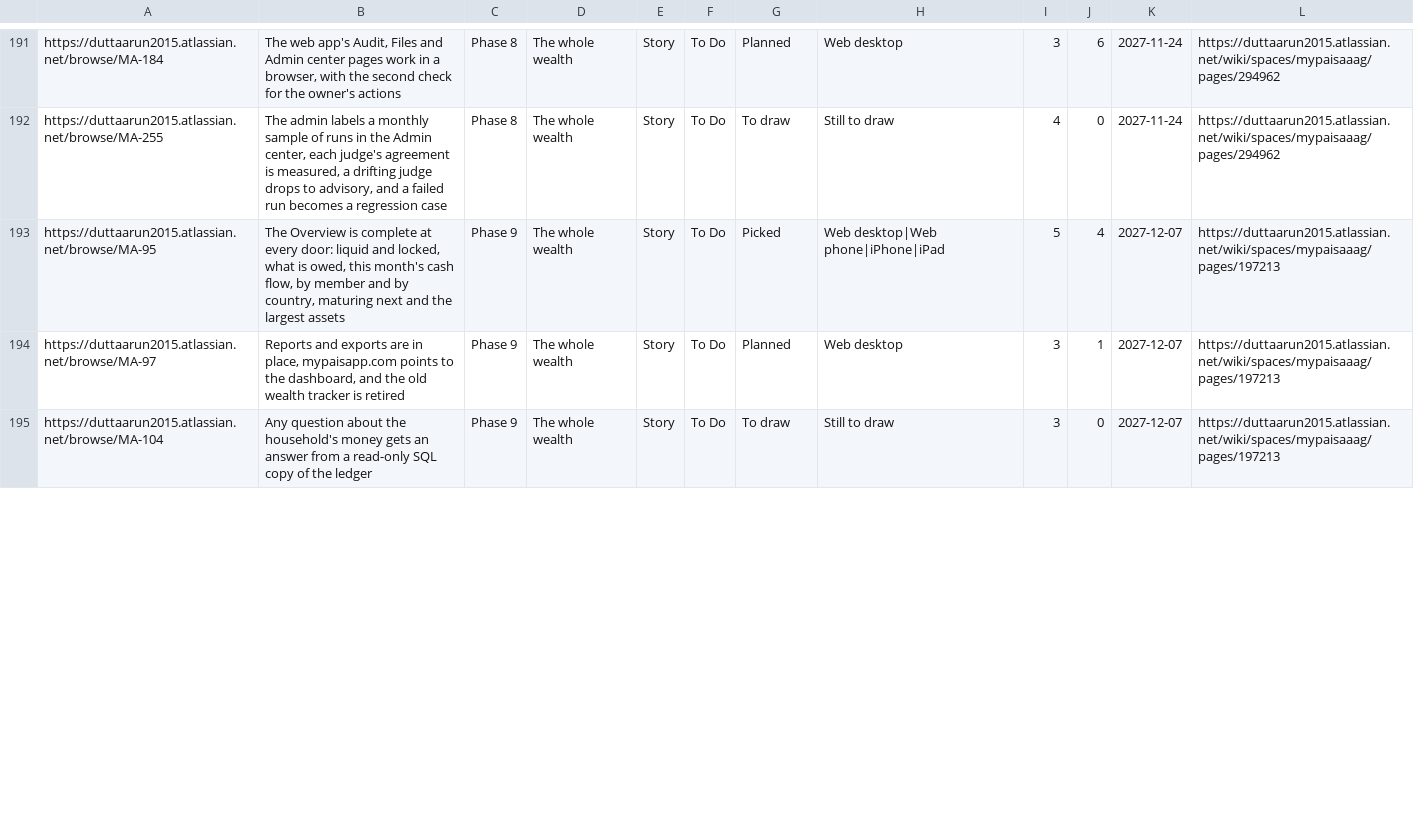
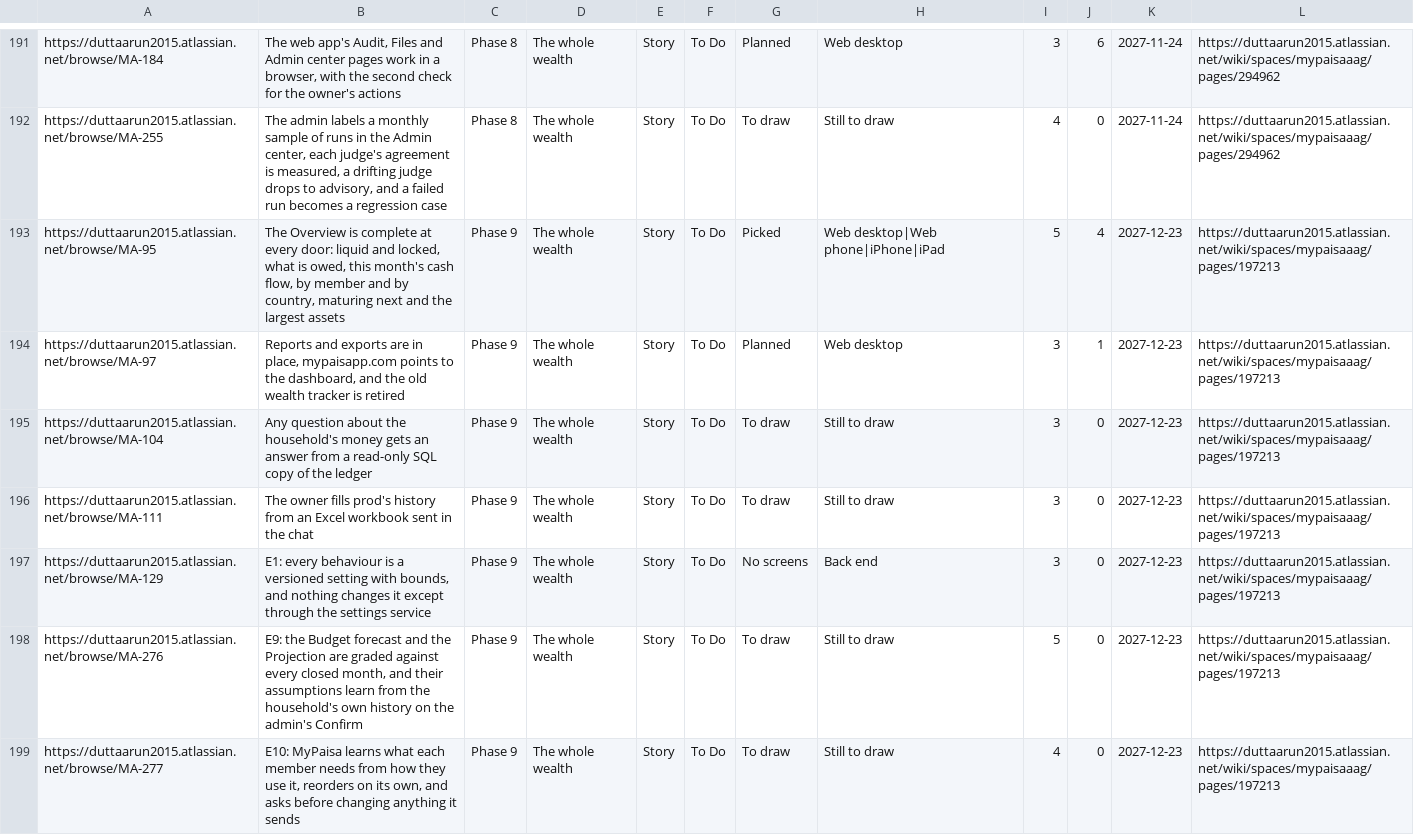
Before and after one commit to gilipersonal/mypaisa-agent, a CSV file: docs/confluence/stories.csv, drawn as a sheet; only a part is shown, gaps mark what is left out; the diff covers the shown part only.

Commit message:
MA-275: Keep the Excel importer (MA-111) for the years of history, with how Claude Code hands it to the chat open; move E1, E9 and E10 to phase 9, straight after the whole wealth; the phase 9 tests say four currencies

```diff
--- a/docs/confluence/stories.csv
+++ b/docs/confluence/stories.csv
@@ -192,4 +192,8 @@ https://duttaarun2015.atlassian.net/browse/MA-184,"The web app's Audit, Files an
 https://duttaarun2015.atlassian.net/browse/MA-255,"The admin labels a monthly sample of runs in the Admin center, each judge's agreement is measured, a drifting judge drops to advisory, and a failed run becomes a regression case",Phase 8,The whole wealth,Story,To Do,To draw,Still to draw,4,0,2027-11-24,https://duttaarun2015.atlassian.net/wiki/spaces/mypaisaaag/pages/294962
-https://duttaarun2015.atlassian.net/browse/MA-95,"The Overview is complete at every door: liquid and locked, what is owed, this month's cash flow, by member and by country, maturing next and the largest assets",Phase 9,The whole wealth,Story,To Do,Picked,Web desktop|Web phone|iPhone|iPad,5,4,2027-12-07,https://duttaarun2015.atlassian.net/wiki/spaces/mypaisaaag/pages/197213
-https://duttaarun2015.atlassian.net/browse/MA-97,"Reports and exports are in place, mypaisapp.com points to the dashboard, and the old wealth tracker is retired",Phase 9,The whole wealth,Story,To Do,Planned,Web desktop,3,1,2027-12-07,https://duttaarun2015.atlassian.net/wiki/spaces/mypaisaaag/pages/197213
-https://duttaarun2015.atlassian.net/browse/MA-104,Any question about the household's money gets an answer from a read-only SQL copy of the ledger,Phase 9,The whole wealth,Story,To Do,To draw,Still to draw,3,0,2027-12-07,https://duttaarun2015.atlassian.net/wiki/spaces/mypaisaaag/pages/197213
+https://duttaarun2015.atlassian.net/browse/MA-95,"The Overview is complete at every door: liquid and locked, what is owed, this month's cash flow, by member and by country, maturing next and the largest assets",Phase 9,The whole wealth,Story,To Do,Picked,Web desktop|Web phone|iPhone|iPad,5,4,2027-12-23,https://duttaarun2015.atlassian.net/wiki/spaces/mypaisaaag/pages/197213
+https://duttaarun2015.atlassian.net/browse/MA-97,"Reports and exports are in place, mypaisapp.com points to the dashboard, and the old wealth tracker is retired",Phase 9,The whole wealth,Story,To Do,Planned,Web desktop,3,1,2027-12-23,https://duttaarun2015.atlassian.net/wiki/spaces/mypaisaaag/pages/197213
+https://duttaarun2015.atlassian.net/browse/MA-104,Any question about the household's money gets an answer from a read-only SQL copy of the ledger,Phase 9,The whole wealth,Story,To Do,To draw,Still to draw,3,0,2027-12-23,https://duttaarun2015.atlassian.net/wiki/spaces/mypaisaaag/pages/197213
+https://duttaarun2015.atlassian.net/browse/MA-111,The owner fills prod's history from an Excel workbook sent in the chat,Phase 9,The whole wealth,Story,To Do,To draw,Still to draw,3,0,2027-12-23,https://duttaarun2015.atlassian.net/wiki/spaces/mypaisaaag/pages/197213
+https://duttaarun2015.atlassian.net/browse/MA-129,"E1: every behaviour is a versioned setting with bounds, and nothing changes it except through the settings service",Phase 9,The whole wealth,Story,To Do,No screens,Back end,3,0,2027-12-23,https://duttaarun2015.atlassian.net/wiki/spaces/mypaisaaag/pages/197213
+https://duttaarun2015.atlassian.net/browse/MA-276,"E9: the Budget forecast and the Projection are graded against every closed month, and their assumptions learn from the household's own history on the admin's Confirm",Phase 9,The whole wealth,Story,To Do,To draw,Still to draw,5,0,2027-12-23,https://duttaarun2015.atlassian.net/wiki/spaces/mypaisaaag/pages/197213
+https://duttaarun2015.atlassian.net/browse/MA-277,"E10: MyPaisa learns what each member needs from how they use it, reorders on its own, and asks before changing anything it sends",Phase 9,The whole wealth,Story,To Do,To draw,Still to draw,4,0,2027-12-23,https://duttaarun2015.atlassian.net/wiki/spaces/mypaisaaag/pages/197213
```
Also changed, not shown: 3 removed rows and 71 edited cells elsewhere in this file, 45 other files.
